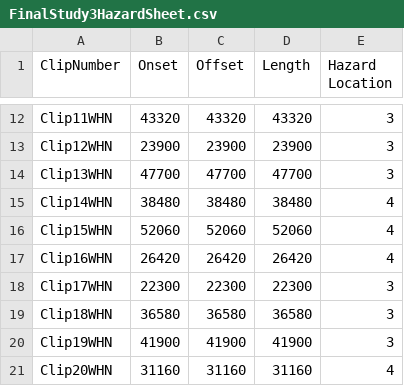
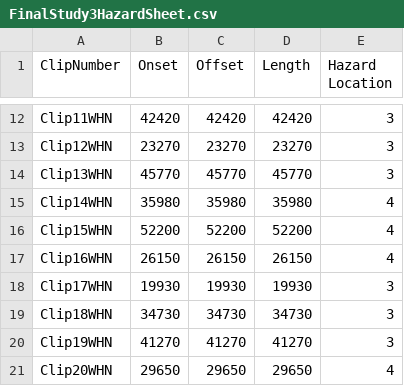
Before and after one commit to thomasgoodge/TGStudy2Hololens, a CSV file: Assets/Resources/FinalStudy3HazardSheet.csv, drawn as a sheet; only a part is shown, gaps mark what is left out; the diff covers the shown part only; the diff names each change by its address in the sheet, - before the commit and + after, or states it on an @@ line.

Commit message:
Edited Hazard Sheet to fix inconsistent onset times

```diff
--- a/Assets/Resources/FinalStudy3HazardSheet.csv
+++ b/Assets/Resources/FinalStudy3HazardSheet.csv
-B12 (Onset): 43320
+B12 (Onset): 42420
-C12 (Offset): 43320
+C12 (Offset): 42420
-D12 (Length): 43320
+D12 (Length): 42420
-B13 (Onset): 23900
+B13 (Onset): 23270
-C13 (Offset): 23900
+C13 (Offset): 23270
-D13 (Length): 23900
+D13 (Length): 23270
-B14 (Onset): 47700
+B14 (Onset): 45770
-C14 (Offset): 47700
+C14 (Offset): 45770
-D14 (Length): 47700
+D14 (Length): 45770
-B15 (Onset): 38480
+B15 (Onset): 35980
-C15 (Offset): 38480
+C15 (Offset): 35980
-D15 (Length): 38480
+D15 (Length): 35980
-B16 (Onset): 52060
+B16 (Onset): 52200
-C16 (Offset): 52060
+C16 (Offset): 52200
-D16 (Length): 52060
+D16 (Length): 52200
-B17 (Onset): 26420
+B17 (Onset): 26150
-C17 (Offset): 26420
+C17 (Offset): 26150
-D17 (Length): 26420
+D17 (Length): 26150
-B18 (Onset): 22300
+B18 (Onset): 19930
-C18 (Offset): 22300
+C18 (Offset): 19930
-D18 (Length): 22300
+D18 (Length): 19930
-B19 (Onset): 36580
+B19 (Onset): 34730
-C19 (Offset): 36580
+C19 (Offset): 34730
-D19 (Length): 36580
+D19 (Length): 34730
-B20 (Onset): 41900
+B20 (Onset): 41270
-C20 (Offset): 41900
+C20 (Offset): 41270
-D20 (Length): 41900
+D20 (Length): 41270
-B21 (Onset): 31160
+B21 (Onset): 29650
-C21 (Offset): 31160
+C21 (Offset): 29650
-D21 (Length): 31160
+D21 (Length): 29650
```
Also changed, not shown: 78 edited cells elsewhere in this file, 1 other file.
